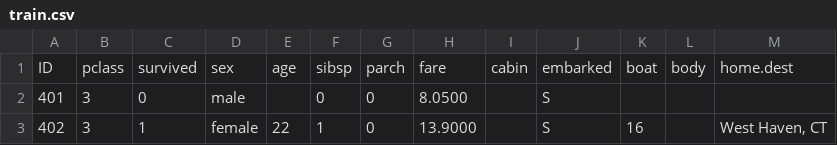
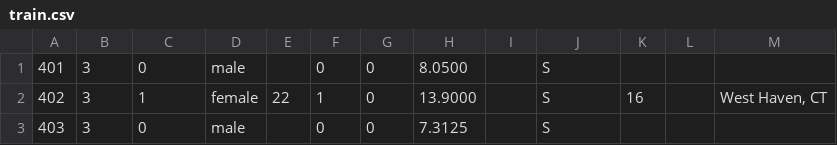
Before and after one commit to sadamapeach/Machine-Learning, a CSV file: train.csv, drawn as a sheet; only a part is shown; the shorter side is filled out with more unchanged rows; the diff names each change by its address in the sheet, - before the commit and + after, or states it on an @@ line.

Commit message:
Update train.csv

```diff
--- a/train.csv
+++ b/train.csv
-row 1: ID | pclass | survived | sex | age | sibsp | parch | fare | cabin | embarked | boat | body | home.dest
```
